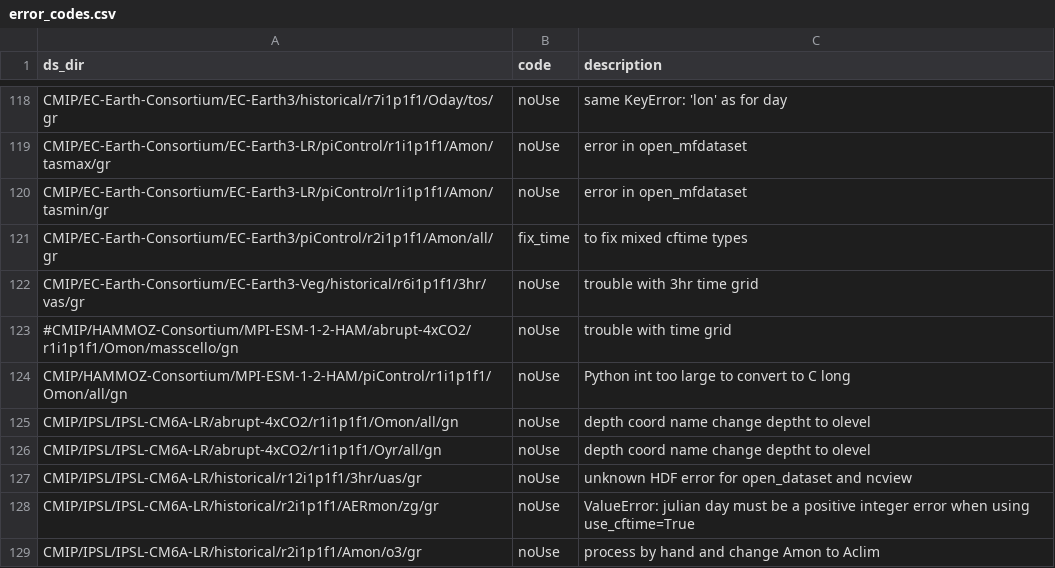
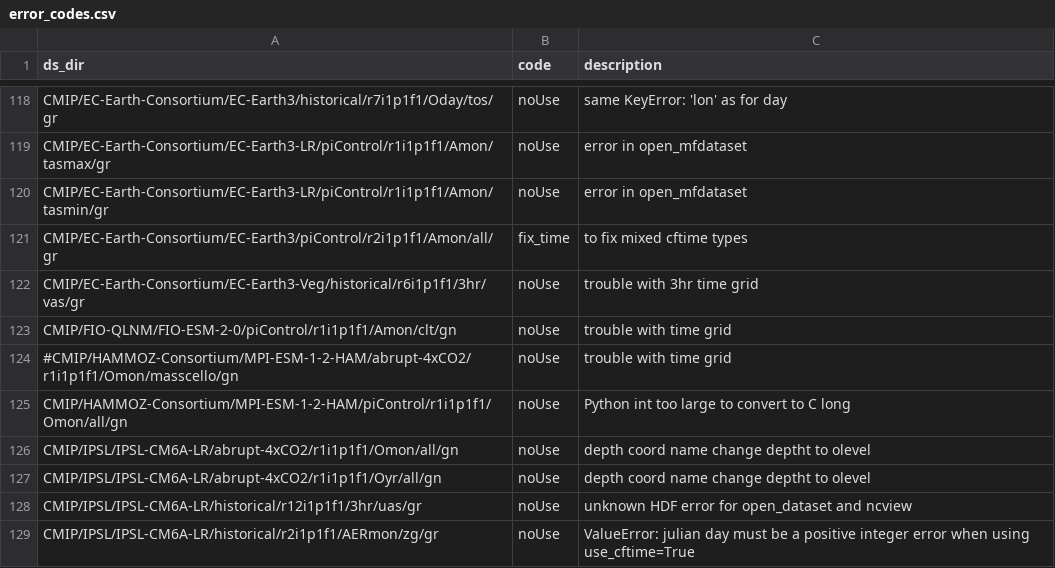
Before and after one commit to naomi-henderson/cmip6collect2, a CSV file: csv/error_codes.csv, drawn as a sheet; only a part is shown, gaps mark what is left out; the shorter side is filled out with more unchanged rows; the diff names each change by its address in the sheet, - before the commit and + after, or states it on an @@ line.

```diff
--- a/csv/error_codes.csv
+++ b/csv/error_codes.csv
+row 123: CMIP/FIO-QLNM/FIO-ESM-2-0/piControl/r1i1p1f1/Amon/clt/gn | noUse | trouble with time grid
```
Also changed, not shown: 3 other files.
